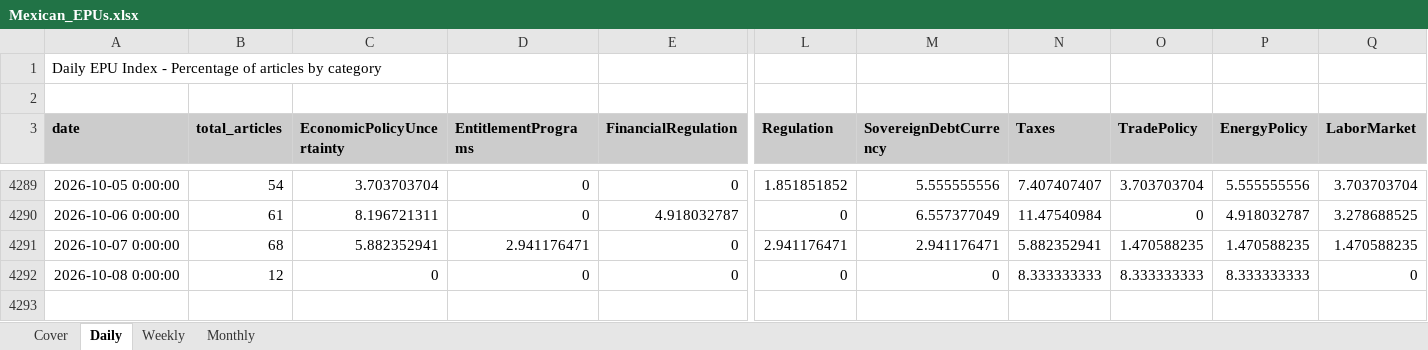
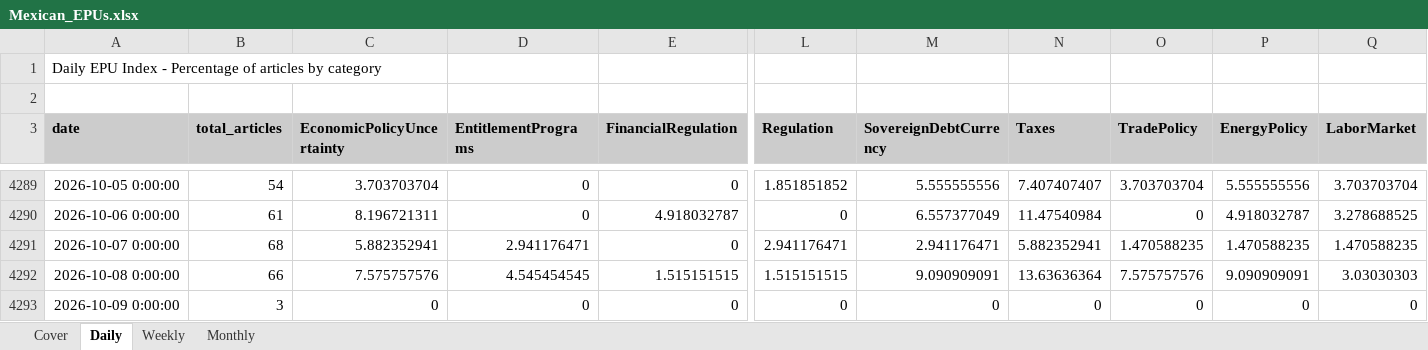
Before and after one commit to adentler1/MonitoringMexico, an Excel workbook: Mexican_EPUs.xlsx, sheet Daily, drawn as a sheet; only a part is shown, gaps mark what is left out; values as stored, in another font and other column widths than the file's, no borders; addresses are those after the commit; rows hold the shown columns only; the diff names each change by its address in the sheet, - before the commit and + after, or states it on an @@ line.

```diff
--- a/Mexican_EPUs.xlsx (sheet Daily)
+++ b/Mexican_EPUs.xlsx (sheet Daily)
+row 4292: 2026-10-08 0:00:00 | 66 | 7.575757576 | 4.545454545 | 1.515151515 | 1.515151515 | 9.090909091 | 13.63636364 | 7.575757576 | 9.090909091 | 3.03030303
-A4293 (date): 2026-10-08 0:00:00
+A4293 (date): 2026-10-09 0:00:00
-B4293 (total_articles): 12
+B4293 (total_articles): 3
-N4293 (Taxes): 8.333333333
+N4293 (Taxes): 0
-O4293 (TradePolicy): 8.333333333
+O4293 (TradePolicy): 0
-P4293 (EnergyPolicy): 8.333333333
+P4293 (EnergyPolicy): 0
```
Also changed, not shown: sheet Monthly, sheet Weekly, sheet Cover.
